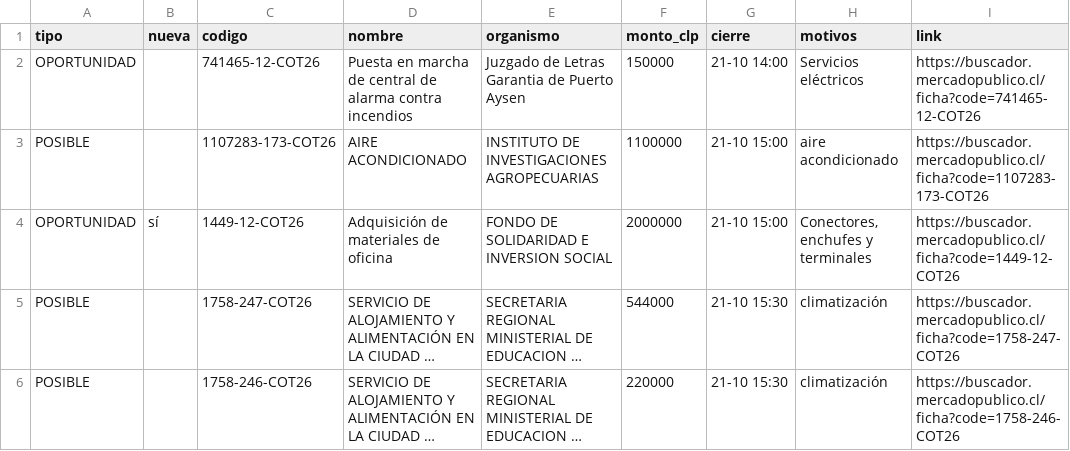
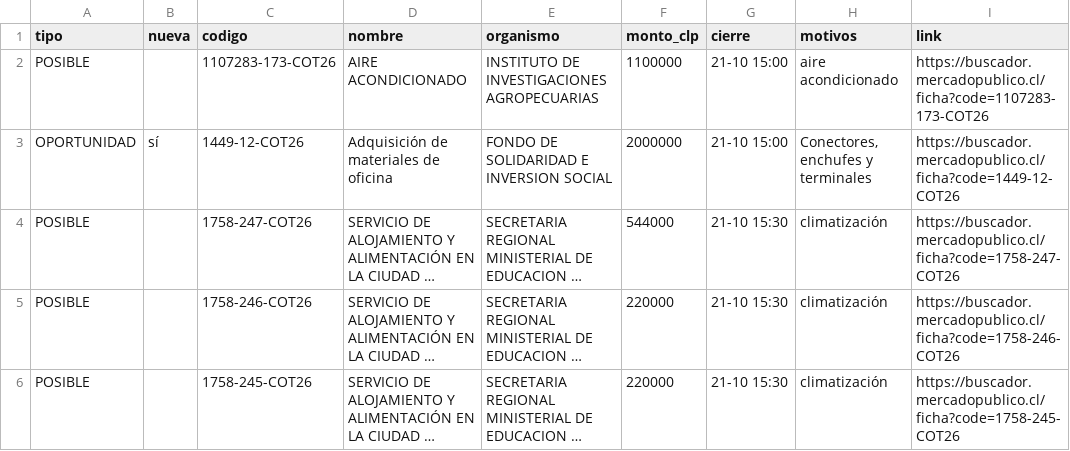
Before and after one commit to ricardoarevalo2/radar-aysen, a CSV file: docs/z-f3312e8e/oportunidades.csv, drawn as a sheet; only a part is shown; the shorter side is filled out with more unchanged rows; long unchanged cells end in ….

```diff
--- a/docs/z-f3312e8e/oportunidades.csv
+++ b/docs/z-f3312e8e/oportunidades.csv
@@ -1,3 +1,2 @@
 tipo;nueva;codigo;nombre;organismo;monto_clp;cierre;motivos;link
-OPORTUNIDAD;;741465-12-COT26;Puesta en marcha de central de alarma contra incendios ;Juzgado de Letras Garantia de Puerto Aysen;150000;21-10 14:00;Servicios eléctricos;https://buscador.mercadopublico.cl/ficha?code=741465-12-COT26
 POSIBLE;;1107283-173-COT26;AIRE ACONDICIONADO;INSTITUTO DE INVESTIGACIONES AGROPECUARIAS;1100000;21-10 15:00;aire acondicionado;https://buscador.mercadopublico.cl/ficha?code=1107283-173-COT26
```
Also changed, not shown: 7 other files.
